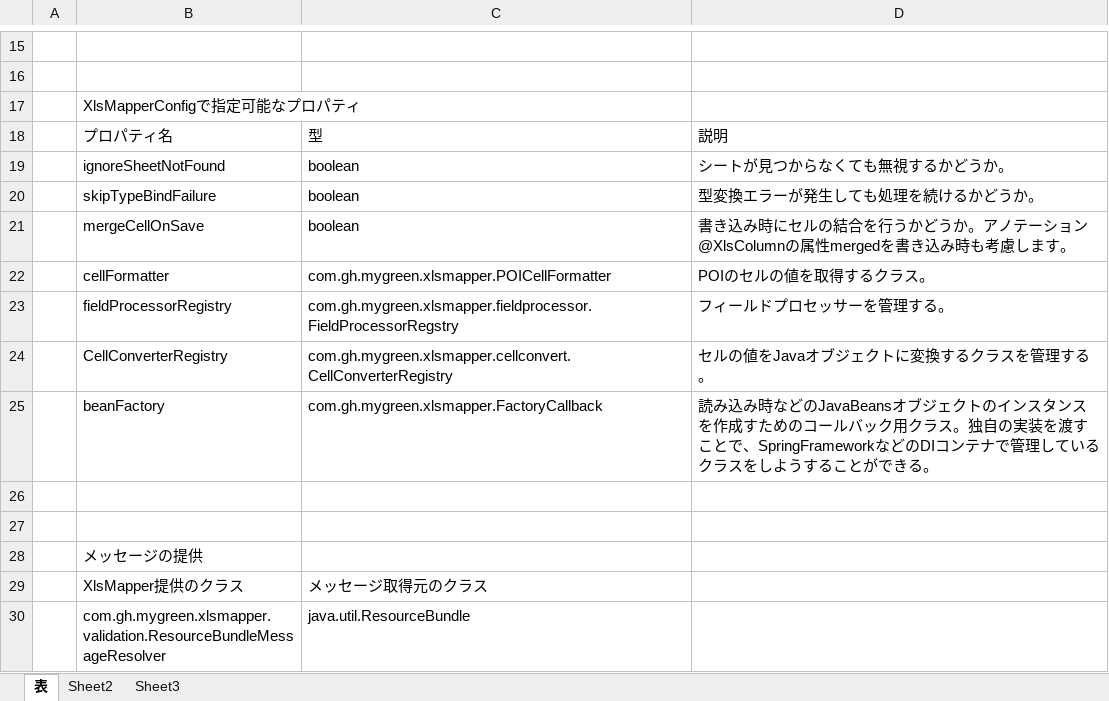
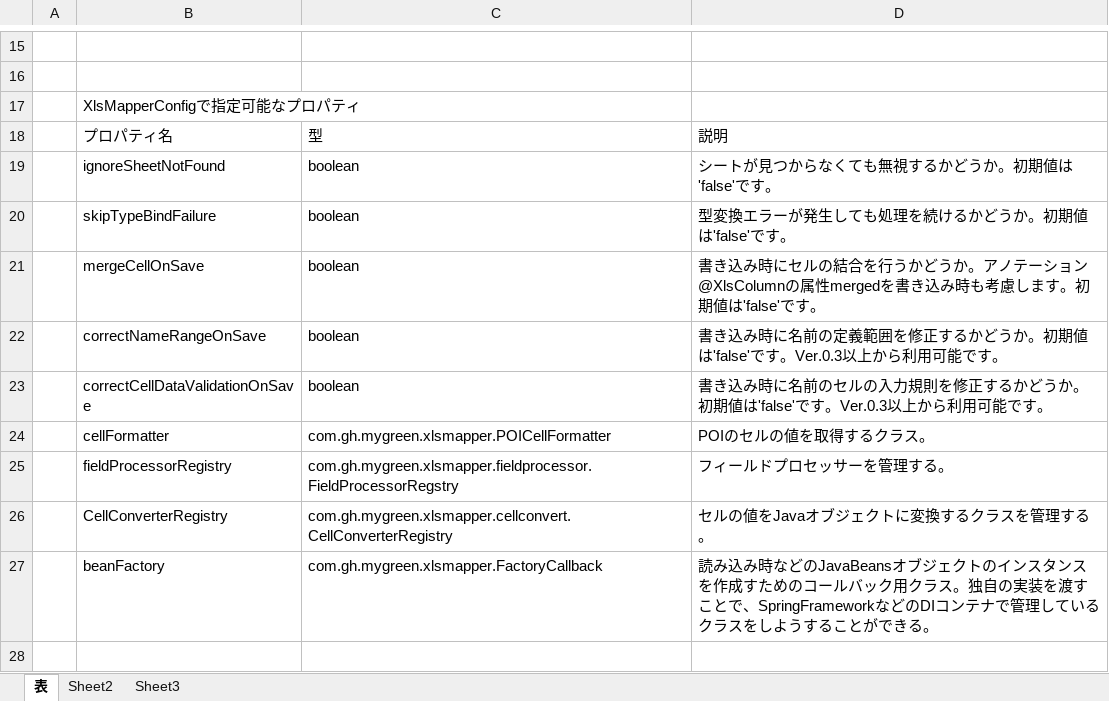
Before and after one commit to mygreen/xlsmapper, an Excel workbook: src/site/sozai.xlsx, sheet 表, drawn as a sheet; only a part is shown, gaps mark what is left out; the shorter side is filled out with more unchanged rows; values as stored, in another font and other column widths than the file's, no borders; the diff names each change by its address in the sheet, - before the commit and + after, or states it on an @@ line.

```diff
--- a/src/site/sozai.xlsx (sheet 表)
+++ b/src/site/sozai.xlsx (sheet 表)
-D19: シートが見つからなくても無視するかどうか。
+D19: シートが見つからなくても無視するかどうか。初期値は'false'です。
-D20: 型変換エラーが発生しても処理を続けるかどうか。
+D20: 型変換エラーが発生しても処理を続けるかどうか。初期値は'false'です。
-D21: …します。
+D21: …します。初期値は'false'です。
+row 22:  | correctNameRangeOnSave | boolean | 書き込み時に名前の定義範囲を修正するかどうか。初期値は'false'です。Ver.0.3以上から利用可能です。
+row 23:  | correctCellDataValidationOnSave | boolean | 書き込み時に名前のセルの入力規則を修正するかどうか。初期値は'false'です。Ver.0.3以上から利用可能です。
```
Also changed, not shown: 3 other files.
